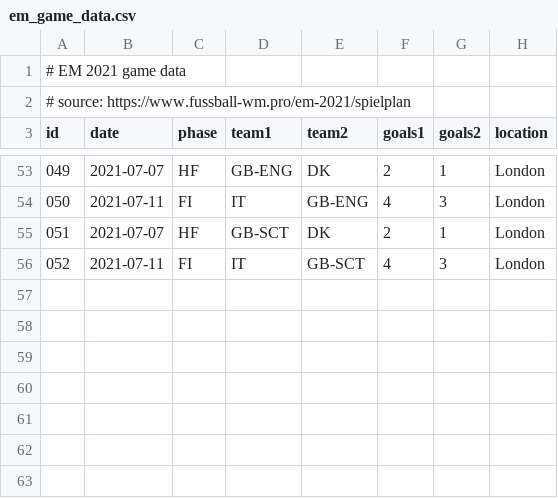
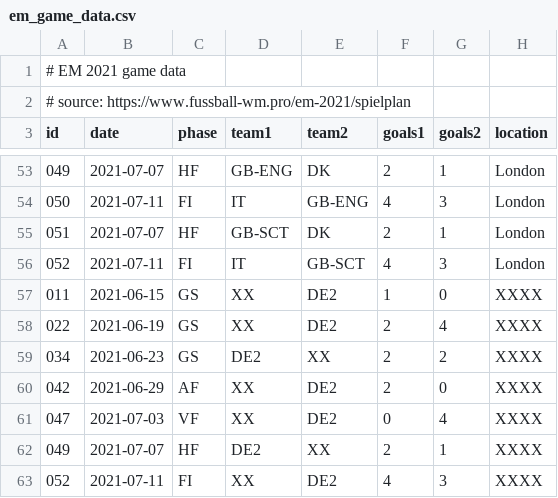
Before and after one commit to Priesemann-Group/covid19_soccer, a CSV file: data/em_game_data.csv, drawn as a sheet; only a part is shown, gaps mark what is left out.

```diff
--- a/data/em_game_data.csv
+++ b/data/em_game_data.csv
@@ -56 +56,8 @@ id, date, phase, team1, team2, goals1, goals2, location
 052, 2021-07-11, FI, IT, GB-SCT, 4, 3, London
+011, 2021-06-15, GS, XX, DE2, 1, 0, XXXX
+022, 2021-06-19, GS, XX, DE2, 2, 4, XXXX
+034, 2021-06-23, GS, DE2, XX, 2, 2, XXXX
+042, 2021-06-29, AF, XX, DE2, 2, 0, XXXX
+047, 2021-07-03, VF, XX, DE2, 0, 4, XXXX
+049, 2021-07-07, HF, DE2, XX, 2, 1, XXXX
+052, 2021-07-11, FI, XX, DE2, 4, 3, XXXX
```
Also changed, not shown: data/countries.csv, 8 other files.
